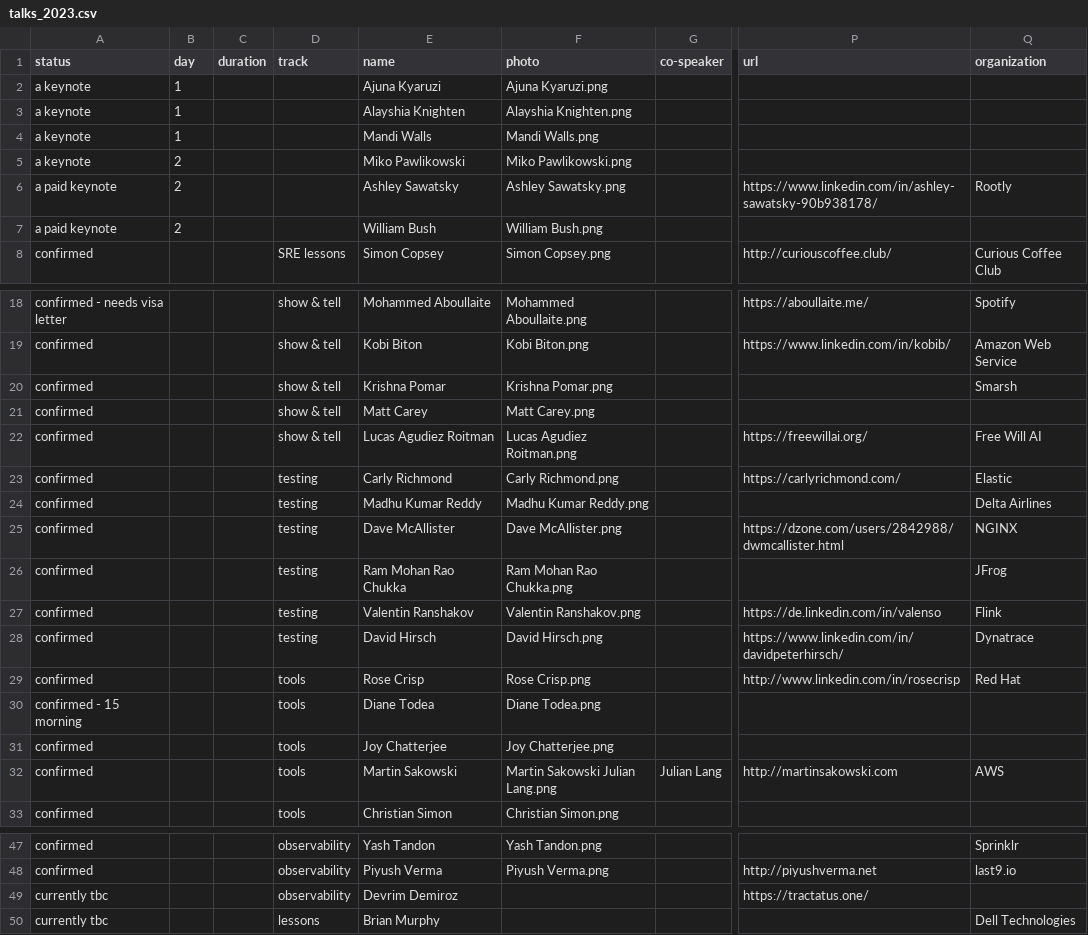
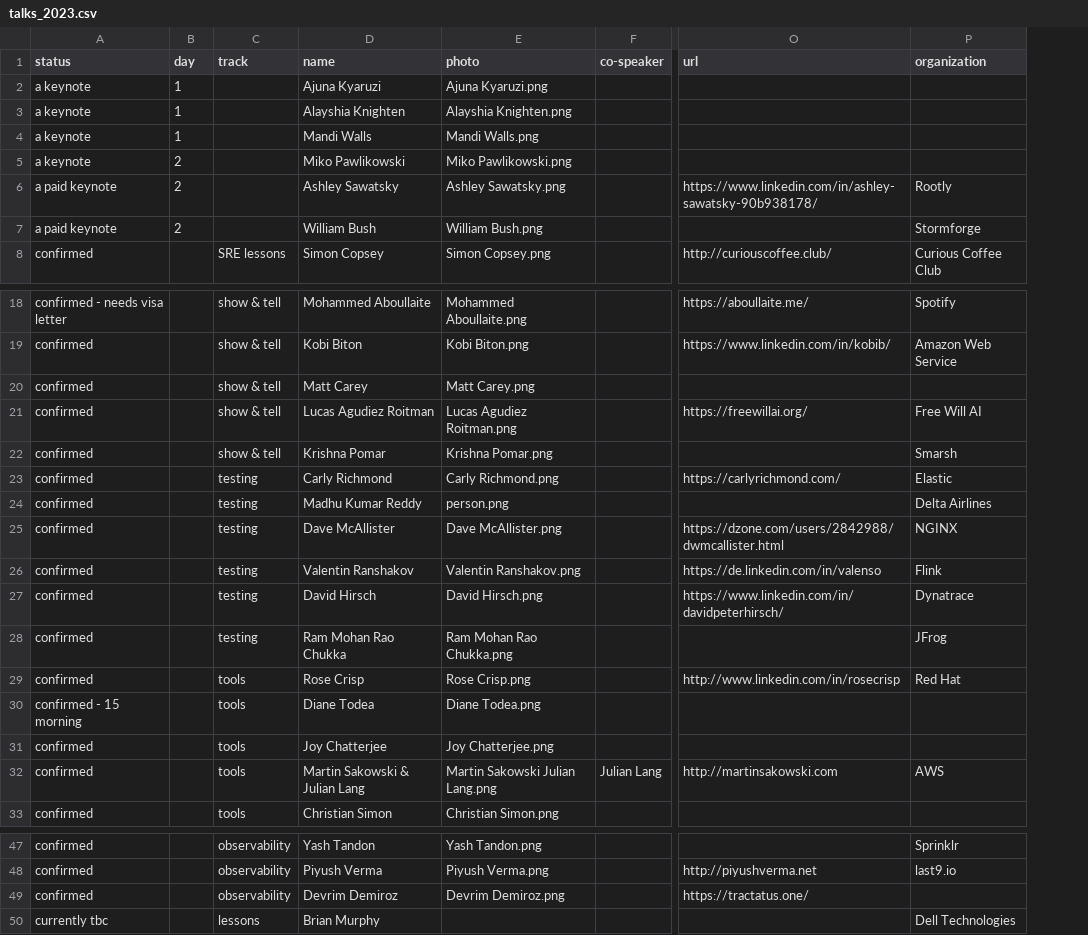
Before and after one commit to sreday/website, a CSV file: _db/talks_2023.csv, drawn as a sheet; only a part is shown, gaps mark what is left out; removed rows and columns are numbered as before the commit, all else as after; the diff covers the shown part only; the diff names each change by its address in the sheet, - before the commit and + after, or states it on an @@ line.

Commit message:
Add files via upload

```diff
--- a/_db/talks_2023.csv
+++ b/_db/talks_2023.csv
-column C (duration), empty
-P7 (organization): (empty)
+P7 (organization): Stormforge
@@ row 20 moved to row 22: confirmed @@
-E24 (photo): Madhu Kumar Reddy.png
+E24 (photo): person.png
@@ row 26 moved to row 28: confirmed @@
-D32 (name): Martin Sakowski
+D32 (name): Martin Sakowski & Julian Lang
-A49 (status): currently tbc
+A49 (status): confirmed
-E49 (photo): (empty)
+E49 (photo): Devrim Demiroz.png
```
Also changed, not shown: 3 edited cells elsewhere in this file.
